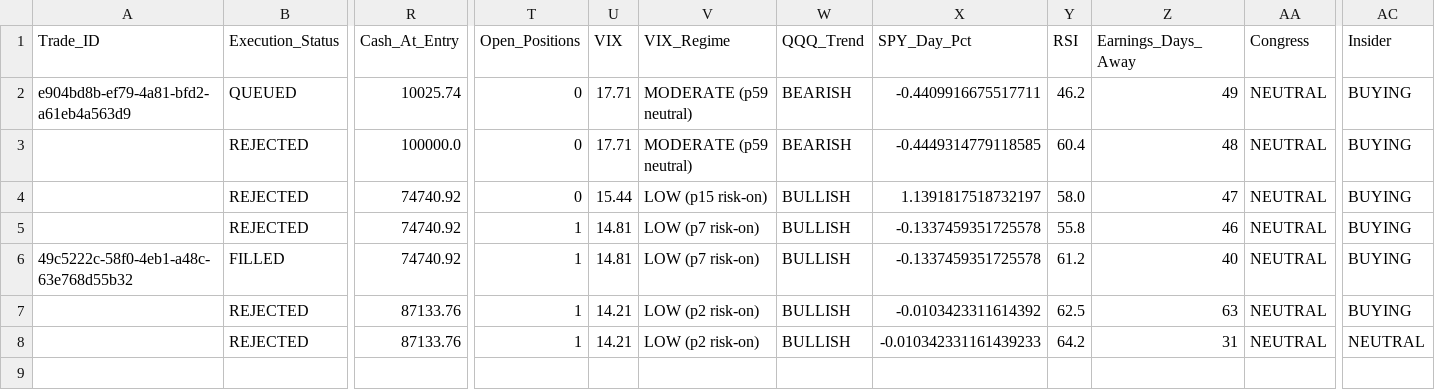
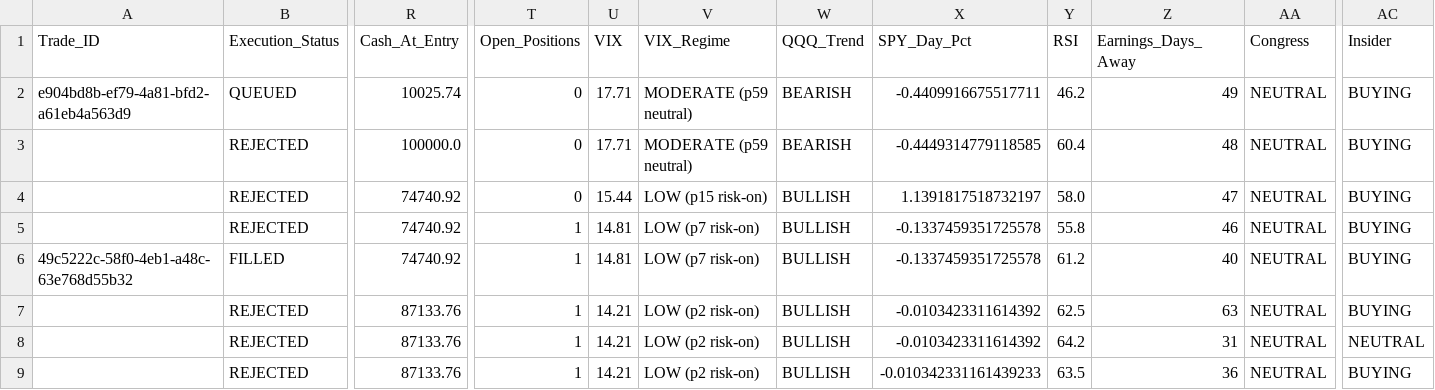
Before and after one commit to Vishvesh-Trivedi/LLM-Portfolio-Manager, a CSV file: StockScreener/stock_picks.csv, drawn as a sheet; only a part is shown, gaps mark what is left out; rows hold the shown columns only; the diff names each change by its address in the sheet, - before the commit and + after, or states it on an @@ line.

```diff
--- a/StockScreener/stock_picks.csv
+++ b/StockScreener/stock_picks.csv
-X8 (SPY_Day_Pct): -0.010342331161439233
+X8 (SPY_Day_Pct): -0.0103423311614392
+row 9:  | REJECTED | 87133.76 | 1 | 14.21 | LOW (p2 risk-on) | BULLISH | -0.010342331161439233 | 63.5 | 36 | NEUTRAL | BUYING
```
Also changed, not shown: StockScreener/rules_log.csv, 3 other files.
